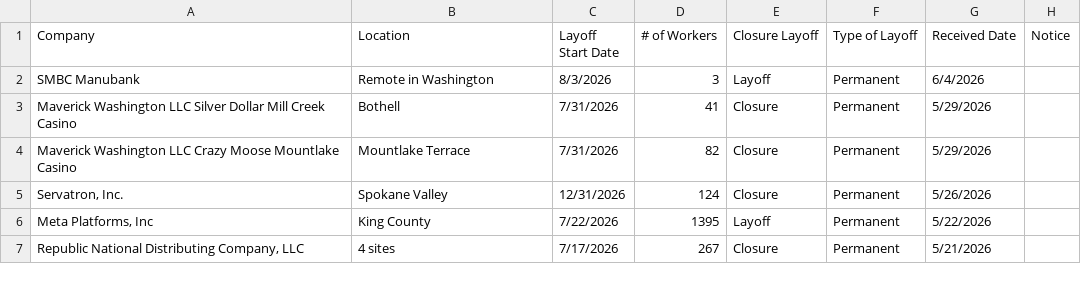
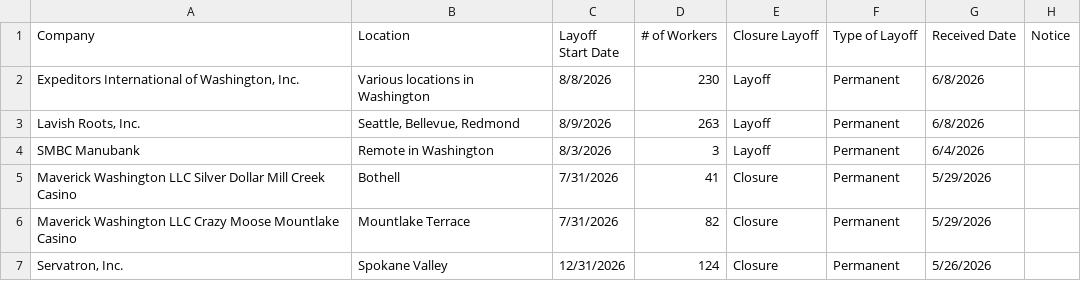
Before and after one commit to FTS-IE/github-actions-tut, a CSV file: data/wa.csv, drawn as a sheet; only a part is shown; the shorter side is filled out with more unchanged rows; the diff names each change by its address in the sheet, - before the commit and + after, or states it on an @@ line.

```diff
--- a/data/wa.csv
+++ b/data/wa.csv
+row 2: Expeditors International of Washington, Inc. | Various locations in Washington | 8/8/2026 | 230 | Layoff | Permanent | 6/8/2026
+row 3: Lavish Roots, Inc. | Seattle, Bellevue, Redmond | 8/9/2026 | 263 | Layoff | Permanent | 6/8/2026
```
Also changed, not shown: data/ks.csv, data/me.csv, 10 other files.
